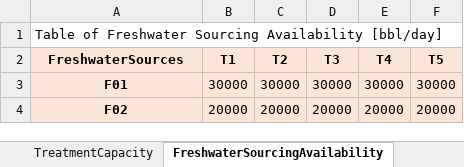
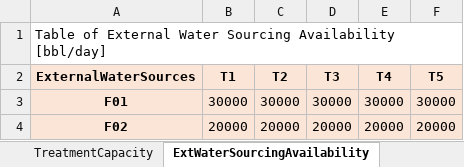
Before and after one commit to project-pareto/project-pareto, an Excel workbook: pareto/case_studies/operational_generic_case_study.xlsx, sheet ExtWaterSourcingAvailability, drawn as a sheet; values as stored, in another font and other column widths than the file's, no borders; the diff names each change by its address in the sheet, - before the commit and + after, or states it on an @@ line.

```diff
--- a/pareto/case_studies/operational_generic_case_study.xlsx (sheet ExtWaterSourcingAvailability)
+++ b/pareto/case_studies/operational_generic_case_study.xlsx (sheet ExtWaterSourcingAvailability)
-sheet tab: FreshwaterSourcingAvailability
+sheet tab: ExtWaterSourcingAvailability
-A1 (ExternalWaterSources): Table of Freshwater Sourcing Availability…
+A1 (ExternalWaterSources): Table of External Water Sourcing Availability…
-A2: FreshwaterSources
+A2: ExternalWaterSources
```
Also changed, not shown: sheet FCT, sheet FCA, sheet ExternalSourcingCost, sheet Overview, sheet CCT, sheet PipelineOperationalCost, 1 more sheet, other sheet tabs, charts or pictures, pareto/case_studies/strategic_permian_demo.xlsx, pareto/case_studies/strategic_small_case_study.xlsx, 23 other files.
